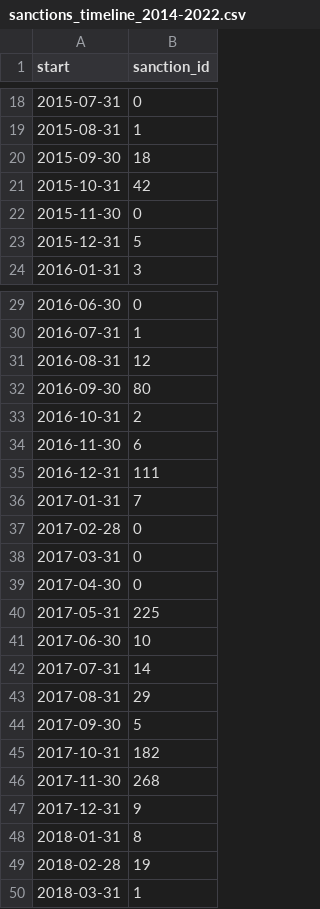
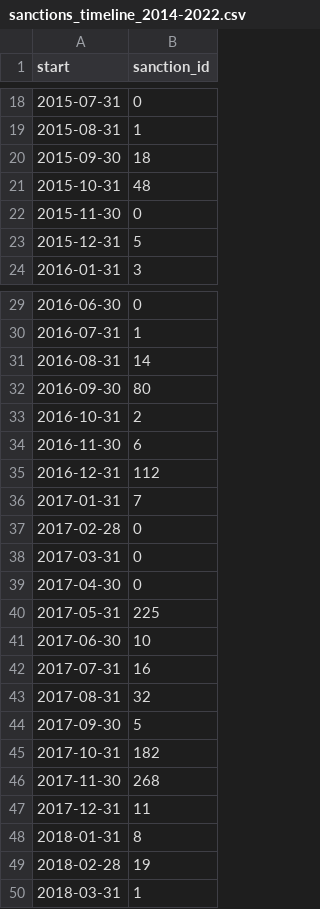
Before and after one commit to correctiv/ru-sanctions-dashboard, a CSV file: src/data/sanctions_timeline_2014-2022.csv, drawn as a sheet; only a part is shown, gaps mark what is left out.

Commit message:
:robot: automatic data build

```diff
--- a/src/data/sanctions_timeline_2014-2022.csv
+++ b/src/data/sanctions_timeline_2014-2022.csv
@@ -20,3 +20,3 @@ start,sanction_id
 2015-09-30,18
-2015-10-31,42
+2015-10-31,48
 2015-11-30,0
@@ -30,3 +30,3 @@ start,sanction_id
 2016-07-31,1
-2016-08-31,12
+2016-08-31,14
 2016-09-30,80
@@ -34,3 +34,3 @@ start,sanction_id
 2016-11-30,6
-2016-12-31,111
+2016-12-31,112
 2017-01-31,7
@@ -41,4 +41,4 @@ start,sanction_id
 2017-06-30,10
-2017-07-31,14
-2017-08-31,29
+2017-07-31,16
+2017-08-31,32
 2017-09-30,5
@@ -46,3 +46,3 @@ start,sanction_id
 2017-11-30,268
-2017-12-31,9
+2017-12-31,11
 2018-01-31,8
```
Also changed, not shown: 1 other file.
